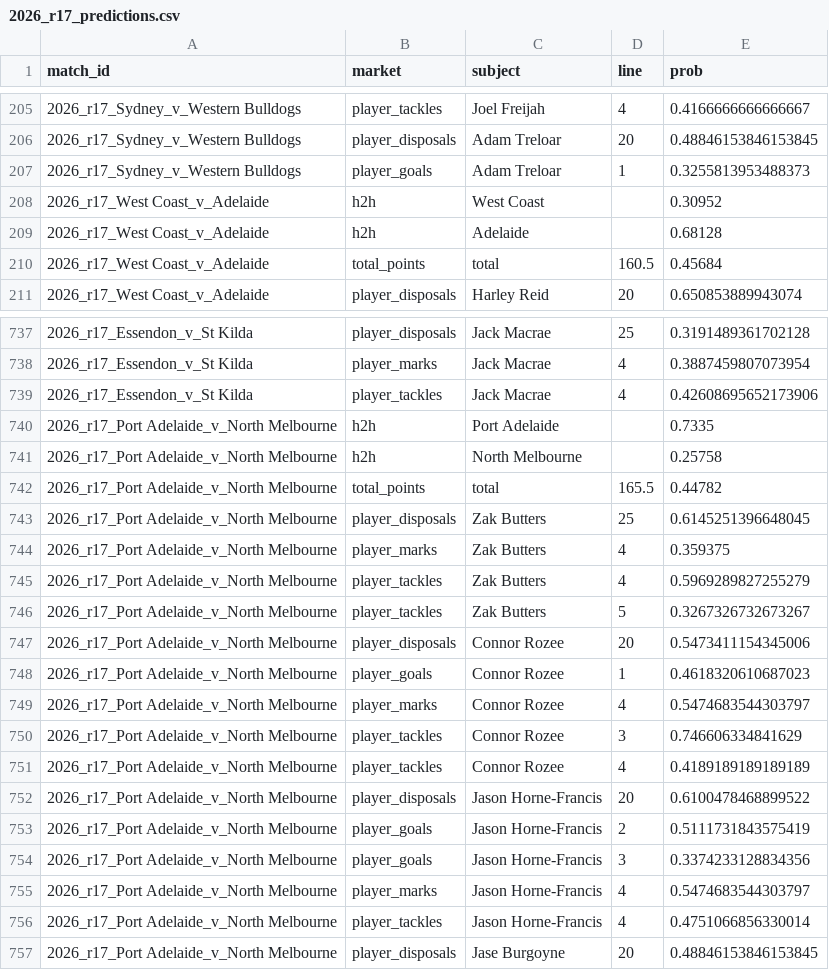
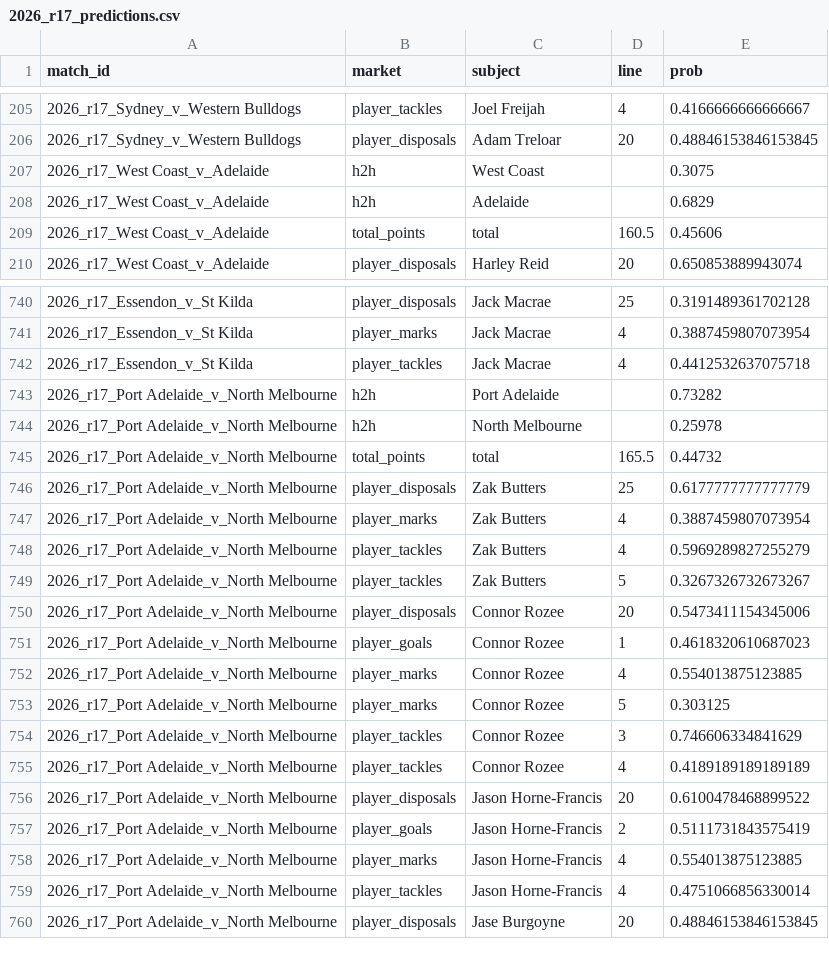
Before and after one commit to beningram308/AFL-claude-code, a CSV file: reports/2026_r17_predictions.csv, drawn as a sheet; only a part is shown, gaps mark what is left out; the diff covers the shown part only.

```diff
--- a/reports/2026_r17_predictions.csv
+++ b/reports/2026_r17_predictions.csv
@@ -206,6 +206,5 @@ match_id,market,subject,line,prob
 2026_r17_Sydney_v_Western Bulldogs,player_disposals,Adam Treloar,20,0.48846153846153845
-2026_r17_Sydney_v_Western Bulldogs,player_goals,Adam Treloar,1,0.3255813953488373
-2026_r17_West Coast_v_Adelaide,h2h,West Coast,,0.30952
-2026_r17_West Coast_v_Adelaide,h2h,Adelaide,,0.68128
-2026_r17_West Coast_v_Adelaide,total_points,total,160.5,0.45684
+2026_r17_West Coast_v_Adelaide,h2h,West Coast,,0.3075
+2026_r17_West Coast_v_Adelaide,h2h,Adelaide,,0.6829
+2026_r17_West Coast_v_Adelaide,total_points,total,160.5,0.45606
 2026_r17_West Coast_v_Adelaide,player_disposals,Harley Reid,20,0.650853889943074
@@ -738,8 +741,8 @@ match_id,market,subject,line,prob
 2026_r17_Essendon_v_St Kilda,player_marks,Jack Macrae,4,0.3887459807073954
-2026_r17_Essendon_v_St Kilda,player_tackles,Jack Macrae,4,0.42608695652173906
-2026_r17_Port Adelaide_v_North Melbourne,h2h,Port Adelaide,,0.7335
-2026_r17_Port Adelaide_v_North Melbourne,h2h,North Melbourne,,0.25758
-2026_r17_Port Adelaide_v_North Melbourne,total_points,total,165.5,0.44782
-2026_r17_Port Adelaide_v_North Melbourne,player_disposals,Zak Butters,25,0.6145251396648045
-2026_r17_Port Adelaide_v_North Melbourne,player_marks,Zak Butters,4,0.359375
+2026_r17_Essendon_v_St Kilda,player_tackles,Jack Macrae,4,0.4412532637075718
+2026_r17_Port Adelaide_v_North Melbourne,h2h,Port Adelaide,,0.73282
+2026_r17_Port Adelaide_v_North Melbourne,h2h,North Melbourne,,0.25978
+2026_r17_Port Adelaide_v_North Melbourne,total_points,total,165.5,0.44732
+2026_r17_Port Adelaide_v_North Melbourne,player_disposals,Zak Butters,25,0.6177777777777779
+2026_r17_Port Adelaide_v_North Melbourne,player_marks,Zak Butters,4,0.3887459807073954
 2026_r17_Port Adelaide_v_North Melbourne,player_tackles,Zak Butters,4,0.5969289827255279
@@ -748,3 +751,4 @@ match_id,market,subject,line,prob
 2026_r17_Port Adelaide_v_North Melbourne,player_goals,Connor Rozee,1,0.4618320610687023
-2026_r17_Port Adelaide_v_North Melbourne,player_marks,Connor Rozee,4,0.5474683544303797
+2026_r17_Port Adelaide_v_North Melbourne,player_marks,Connor Rozee,4,0.554013875123885
+2026_r17_Port Adelaide_v_North Melbourne,player_marks,Connor Rozee,5,0.303125
 2026_r17_Port Adelaide_v_North Melbourne,player_tackles,Connor Rozee,3,0.746606334841629
@@ -753,4 +757,3 @@ match_id,market,subject,line,prob
 2026_r17_Port Adelaide_v_North Melbourne,player_goals,Jason Horne-Francis,2,0.5111731843575419
-2026_r17_Port Adelaide_v_North Melbourne,player_goals,Jason Horne-Francis,3,0.3374233128834356
-2026_r17_Port Adelaide_v_North Melbourne,player_marks,Jason Horne-Francis,4,0.5474683544303797
+2026_r17_Port Adelaide_v_North Melbourne,player_marks,Jason Horne-Francis,4,0.554013875123885
 2026_r17_Port Adelaide_v_North Melbourne,player_tackles,Jason Horne-Francis,4,0.4751066856330014
```
Also changed, not shown: 6 added rows, 1 removed row and 111 edited cells elsewhere in this file, 4 other files.
